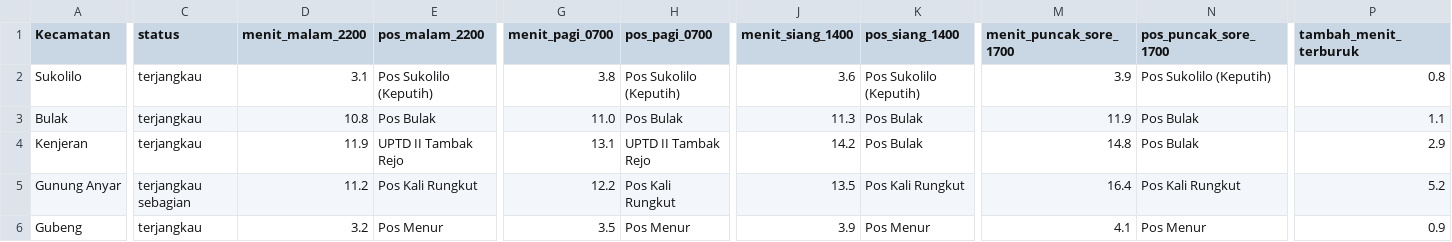
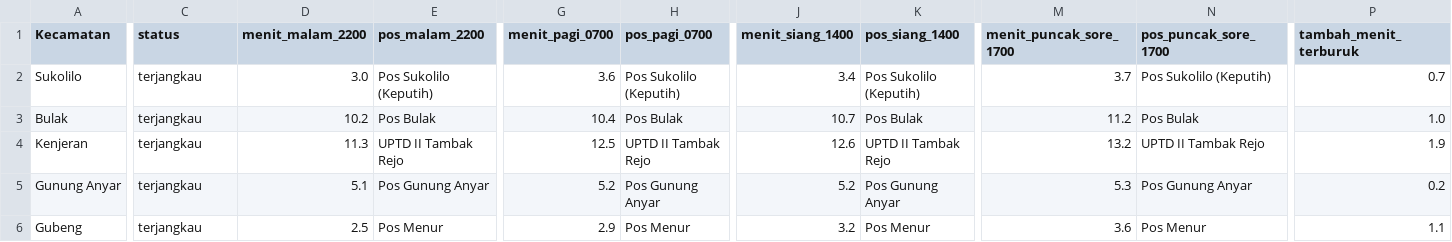
Before and after one commit to Sean-230/Comgraph_AFL2, a CSV file: output/ringkasan_per_kecamatan.csv, drawn as a sheet; only a part is shown, gaps mark what is left out; the diff covers the shown part only; the diff names each change by its address in the sheet, - before the commit and + after, or states it on an @@ line.

```diff
--- a/output/ringkasan_per_kecamatan.csv
+++ b/output/ringkasan_per_kecamatan.csv
-D2 (menit_malam_2200): 3.1
+D2 (menit_malam_2200): 3.0
-G2 (menit_pagi_0700): 3.8
+G2 (menit_pagi_0700): 3.6
-J2 (menit_siang_1400): 3.6
+J2 (menit_siang_1400): 3.4
-M2 (menit_puncak_sore_1700): 3.9
+M2 (menit_puncak_sore_1700): 3.7
-P2 (tambah_menit_terburuk): 0.8
+P2 (tambah_menit_terburuk): 0.7
-D3 (menit_malam_2200): 10.8
+D3 (menit_malam_2200): 10.2
-G3 (menit_pagi_0700): 11.0
+G3 (menit_pagi_0700): 10.4
-J3 (menit_siang_1400): 11.3
+J3 (menit_siang_1400): 10.7
-M3 (menit_puncak_sore_1700): 11.9
+M3 (menit_puncak_sore_1700): 11.2
-P3 (tambah_menit_terburuk): 1.1
+P3 (tambah_menit_terburuk): 1.0
-D4 (menit_malam_2200): 11.9
+D4 (menit_malam_2200): 11.3
-G4 (menit_pagi_0700): 13.1
+G4 (menit_pagi_0700): 12.5
-J4 (menit_siang_1400): 14.2
+J4 (menit_siang_1400): 12.6
-K4 (pos_siang_1400): Pos Bulak
+K4 (pos_siang_1400): UPTD II Tambak Rejo
-M4 (menit_puncak_sore_1700): 14.8
+M4 (menit_puncak_sore_1700): 13.2
-N4 (pos_puncak_sore_1700): Pos Bulak
+N4 (pos_puncak_sore_1700): UPTD II Tambak Rejo
-P4 (tambah_menit_terburuk): 2.9
+P4 (tambah_menit_terburuk): 1.9
-C5 (status): terjangkau sebagian
+C5 (status): terjangkau
-D5 (menit_malam_2200): 11.2
+D5 (menit_malam_2200): 5.1
-E5 (pos_malam_2200): Pos Kali Rungkut
+E5 (pos_malam_2200): Pos Gunung Anyar
-G5 (menit_pagi_0700): 12.2
+G5 (menit_pagi_0700): 5.2
-H5 (pos_pagi_0700): Pos Kali Rungkut
+H5 (pos_pagi_0700): Pos Gunung Anyar
-J5 (menit_siang_1400): 13.5
+J5 (menit_siang_1400): 5.2
-K5 (pos_siang_1400): Pos Kali Rungkut
+K5 (pos_siang_1400): Pos Gunung Anyar
-M5 (menit_puncak_sore_1700): 16.4
+M5 (menit_puncak_sore_1700): 5.3
-N5 (pos_puncak_sore_1700): Pos Kali Rungkut
+N5 (pos_puncak_sore_1700): Pos Gunung Anyar
-P5 (tambah_menit_terburuk): 5.2
+P5 (tambah_menit_terburuk): 0.2
-D6 (menit_malam_2200): 3.2
+D6 (menit_malam_2200): 2.5
-G6 (menit_pagi_0700): 3.5
+G6 (menit_pagi_0700): 2.9
-J6 (menit_siang_1400): 3.9
+J6 (menit_siang_1400): 3.2
-M6 (menit_puncak_sore_1700): 4.1
+M6 (menit_puncak_sore_1700): 3.6
-P6 (tambah_menit_terburuk): 0.9
+P6 (tambah_menit_terburuk): 1.1
```
Also changed, not shown: 29 edited cells elsewhere in this file, data/pos_damkar.csv, data/pos_damkar_surabaya.csv, 10 other files.
